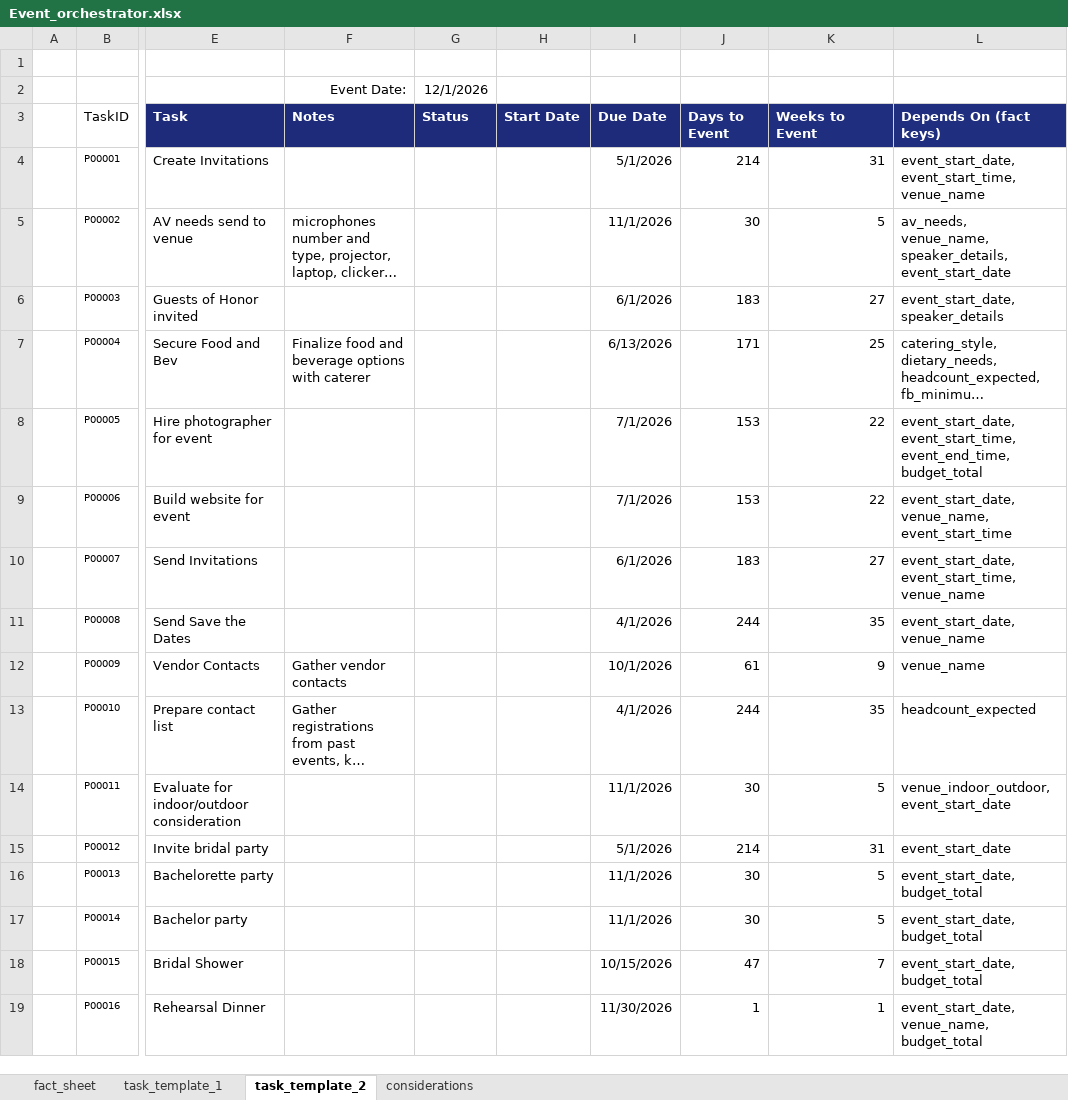
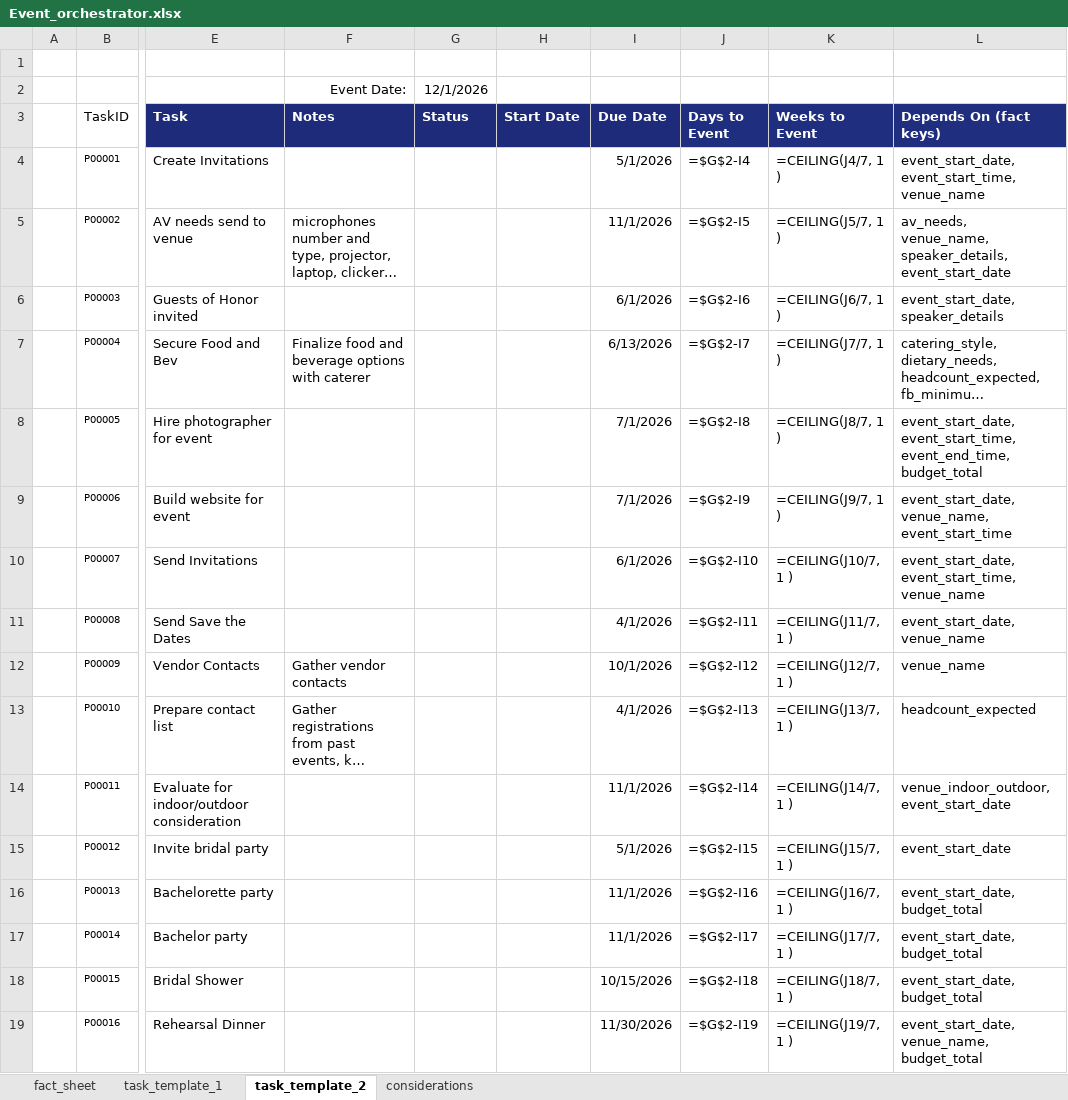
Before and after one commit to Wilder407/Event-orchestrator, an Excel workbook: Event_orchestrator.xlsx, sheet task_template_2, drawn as a sheet; only a part is shown, gaps mark what is left out; long unchanged cells end in …; values as stored, in another font and other column widths than the file's, no borders; formulas without a stored value are shown as written; the diff covers the shown part only; the diff names each change by its address in the sheet, - before the commit and + after, or states it on an @@ line.

Commit message:
Refined UI with multiple event types

```diff
--- a/Event_orchestrator.xlsx (sheet task_template_2)
+++ b/Event_orchestrator.xlsx (sheet task_template_2)
-J4 (Days to Event): 214
+J4 (Days to Event): =$G$2-I4
-K4 (Weeks to Event): 31
+K4 (Weeks to Event): =CEILING(J4/7, 1 )
-J5 (Days to Event): 30
+J5 (Days to Event): =$G$2-I5
-K5 (Weeks to Event): 5
+K5 (Weeks to Event): =CEILING(J5/7, 1 )
-J6 (Days to Event): 183
+J6 (Days to Event): =$G$2-I6
-K6 (Weeks to Event): 27
+K6 (Weeks to Event): =CEILING(J6/7, 1 )
-J7 (Days to Event): 171
+J7 (Days to Event): =$G$2-I7
-K7 (Weeks to Event): 25
+K7 (Weeks to Event): =CEILING(J7/7, 1 )
-J8 (Days to Event): 153
+J8 (Days to Event): =$G$2-I8
-K8 (Weeks to Event): 22
+K8 (Weeks to Event): =CEILING(J8/7, 1 )
-J9 (Days to Event): 153
+J9 (Days to Event): =$G$2-I9
-K9 (Weeks to Event): 22
+K9 (Weeks to Event): =CEILING(J9/7, 1 )
-J10 (Days to Event): 183
+J10 (Days to Event): =$G$2-I10
-K10 (Weeks to Event): 27
+K10 (Weeks to Event): =CEILING(J10/7, 1 )
-J11 (Days to Event): 244
+J11 (Days to Event): =$G$2-I11
-K11 (Weeks to Event): 35
+K11 (Weeks to Event): =CEILING(J11/7, 1 )
-J12 (Days to Event): 61
+J12 (Days to Event): =$G$2-I12
-K12 (Weeks to Event): 9
+K12 (Weeks to Event): =CEILING(J12/7, 1 )
-J13 (Days to Event): 244
+J13 (Days to Event): =$G$2-I13
-K13 (Weeks to Event): 35
+K13 (Weeks to Event): =CEILING(J13/7, 1 )
-J14 (Days to Event): 30
+J14 (Days to Event): =$G$2-I14
-K14 (Weeks to Event): 5
+K14 (Weeks to Event): =CEILING(J14/7, 1 )
-J15 (Days to Event): 214
+J15 (Days to Event): =$G$2-I15
-K15 (Weeks to Event): 31
+K15 (Weeks to Event): =CEILING(J15/7, 1 )
-J16 (Days to Event): 30
+J16 (Days to Event): =$G$2-I16
-K16 (Weeks to Event): 5
+K16 (Weeks to Event): =CEILING(J16/7, 1 )
-J17 (Days to Event): 30
+J17 (Days to Event): =$G$2-I17
-K17 (Weeks to Event): 5
+K17 (Weeks to Event): =CEILING(J17/7, 1 )
-J18 (Days to Event): 47
+J18 (Days to Event): =$G$2-I18
-K18 (Weeks to Event): 7
+K18 (Weeks to Event): =CEILING(J18/7, 1 )
-J19 (Days to Event): 1
+J19 (Days to Event): =$G$2-I19
-K19 (Weeks to Event): 1
+K19 (Weeks to Event): =CEILING(J19/7, 1 )
```
Also changed, not shown: 32 edited cells elsewhere in this sheet, sheet task_template_1, sheet considerations, 17 other files.
